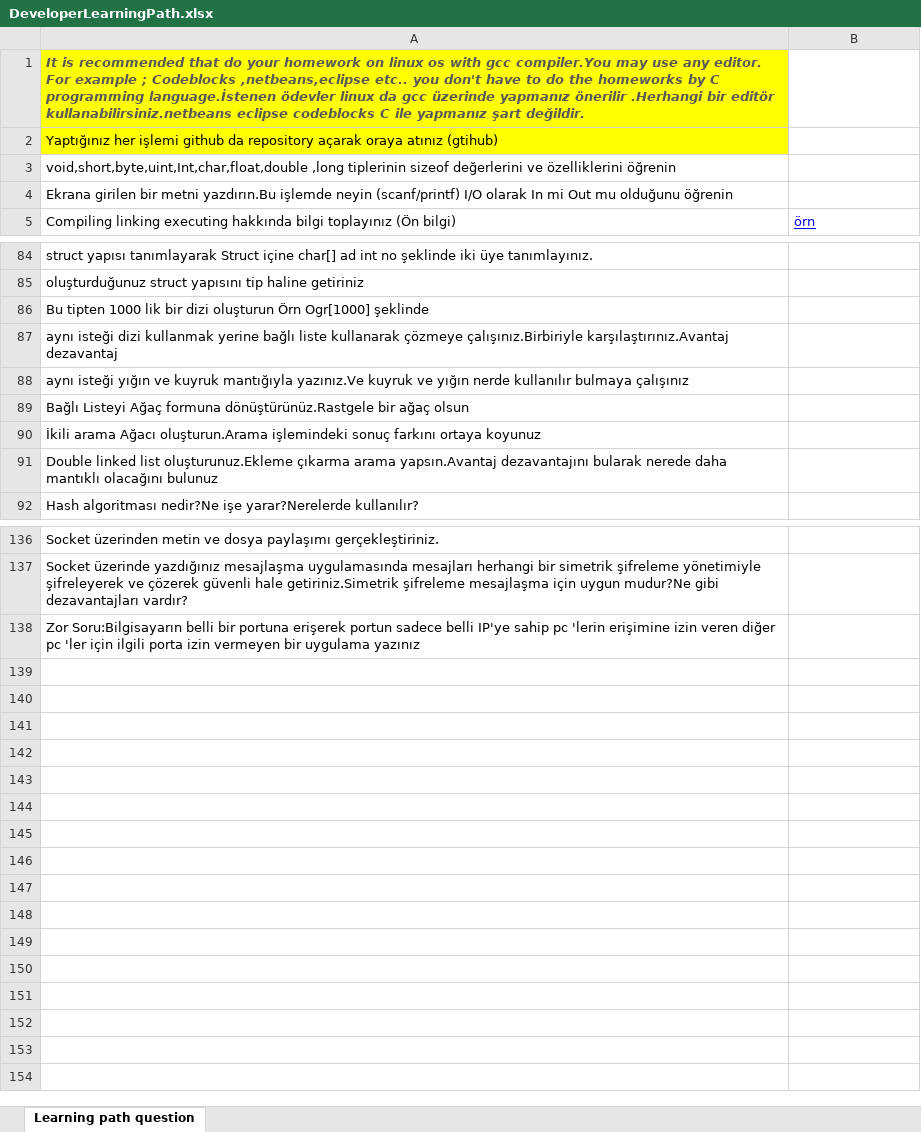
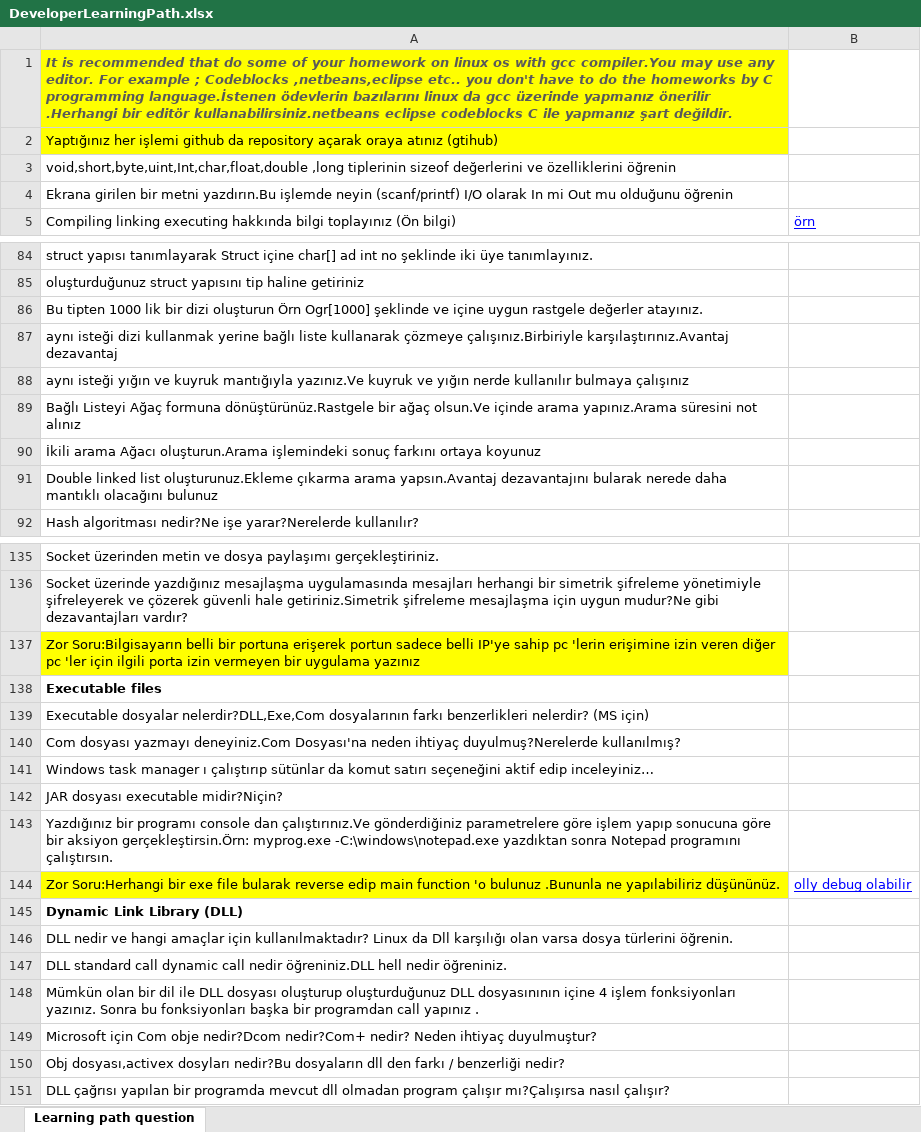
Before and after one commit to codeparksoftware/DeveloperPath, an Excel workbook: DeveloperLearningPath.xlsx, sheet Learning path question, drawn as a sheet; only a part is shown, gaps mark what is left out; values as stored, in another font and other column widths than the file's, no borders; charts and pictures not drawn; addresses are those after the commit; the diff covers the shown part only; the diff names each change by its address in the sheet, - before the commit and + after, or states it on an @@ line.

Commit message:
update xlsx
Advanced subcjects added

```diff
--- a/DeveloperLearningPath.xlsx (sheet Learning path question)
+++ b/DeveloperLearningPath.xlsx (sheet Learning path question)
-A1: …that do your homework on linux os with gcc compiler.You may use any editor. For example ; Codeblocks ,netbeans,eclipse etc.. you don't have to do the homeworks by C programming language.İstenen ödevler linux da…
+A1: …that do some of your homework on linux os with gcc compiler.You may use any editor. For example ; Codeblocks ,netbeans,eclipse etc.. you don't have to do the homeworks by C programming language.İstenen ödevlerin bazılarını linux da…
-A86: …Ogr[1000] şeklinde
+A86: …Ogr[1000] şeklinde ve içine uygun rastgele değerler atayınız.
-A89: …bir ağaç olsun
+A89: …bir ağaç olsun.Ve içinde arama yapınız.Arama süresini not alınız
-A137 fill: none
+A137 fill: #FFFF00
+row 138: Executable files
+row 139: Executable dosyalar nelerdir?DLL,Exe,Com dosyalarının farkı benzerlikleri nelerdir? (MS için)
+row 140: Com dosyası yazmayı deneyiniz.Com Dosyası'na neden ihtiyaç duyulmuş?Nerelerde kullanılmış?
+row 141: Windows task manager ı çalıştırıp sütünlar da komut satırı seçeneğini aktif edip inceleyiniz…
+row 142: JAR dosyası executable midir?Niçin?
+row 143: Yazdığınız bir programı console dan çalıştırınız.Ve gönderdiğiniz parametrelere göre işlem yapıp sonucuna göre bir aksiyon gerçekleştirsin.Örn: myprog.exe -C:\windows\notepad.exe yazdıktan sonra Notepad programını çalıştırsın.
+row 144: Zor Soru:Herhangi bir exe file bularak reverse edip main function 'o bulunuz .Bununla ne yapılabiliriz düşününüz. | olly debug olabilir
+row 145: Dynamic Link Library (DLL)
+row 146: DLL nedir ve hangi amaçlar için kullanılmaktadır? Linux da Dll karşılığı olan varsa dosya türlerini öğrenin.
+row 147: DLL standard call dynamic call nedir öğreniniz.DLL hell nedir öğreniniz.
+row 148: Mümkün olan bir dil ile DLL dosyası oluşturup oluşturduğunuz DLL dosyasınının içine 4 işlem fonksiyonları yazınız. Sonra bu fonksiyonları başka bir programdan call yapınız .
+row 149: Microsoft için Com obje nedir?Dcom nedir?Com+ nedir? Neden ihtiyaç duyulmuştur?
+row 150: Obj dosyası,activex dosyları nedir?Bu dosyaların dll den farkı / benzerliği nedir?
+row 151: DLL çağrısı yapılan bir programda mevcut dll olmadan program çalışır mı?Çalışırsa nasıl çalışır?
```
Also changed, not shown: 1 removed row and 1 edited cell elsewhere in this sheet.
